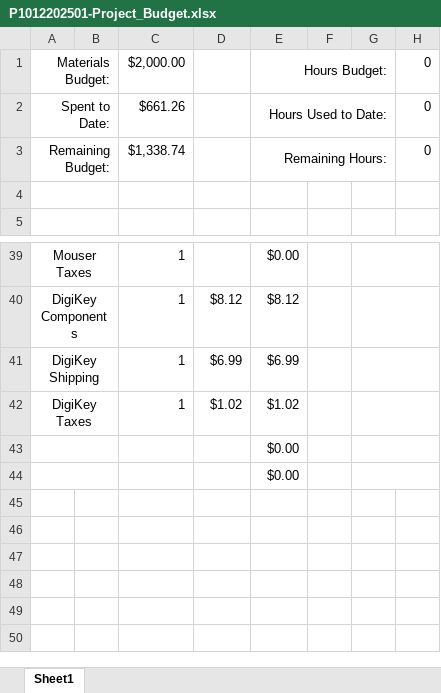
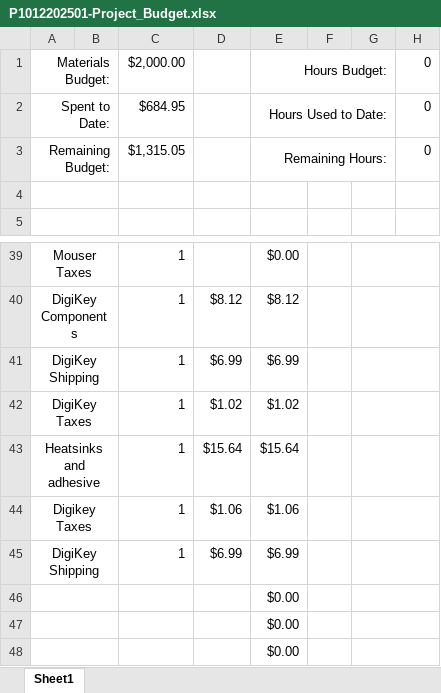
Before and after one commit to michaelshanedawson/TMF-QMS-TUTORIAL, an Excel workbook: _Projects/P1012202501-ESP32_Stepper_Controller/ProjectDocuments/P1012202501-Project_Budget.xlsx, sheet Sheet1, drawn as a sheet; only a part is shown, gaps mark what is left out; values as stored, in another font and other column widths than the file's, no borders; conditional formats not drawn; the diff names each change by its address in the sheet, - before the commit and + after, or states it on an @@ line.

```diff
--- a/_Projects/P1012202501-ESP32_Stepper_Controller/ProjectDocuments/P1012202501-Project_Budget.xlsx (sheet Sheet1)
+++ b/_Projects/P1012202501-ESP32_Stepper_Controller/ProjectDocuments/P1012202501-Project_Budget.xlsx (sheet Sheet1)
-C2: $661.26
+C2: $684.95
-C3: $1,338.74
+C3: $1,315.05
+row 43: Heatsinks and adhesive |  | 1 | $15.64 | $15.64
+row 44: Digikey Taxes |  | 1 | $1.06 | $1.06
+row 45: DigiKey Shipping |  | 1 | $6.99 | $6.99
+row 46:  |  |  |  | $0.00
```
Also changed, not shown: _Projects/P1012202501-ESP32_Stepper_Controller/Hardware/P1012202501-ESP32_Stepper_Controller/Project Outputs for P1012202501-01/P1012202501-BOM V1.xlsx, _Projects/P1012202501-ESP32_Stepper_Controller/ProjectDocuments/test-logs/P1012202501-01 Deep Test Plan Log.xlsx, 7 other files.
